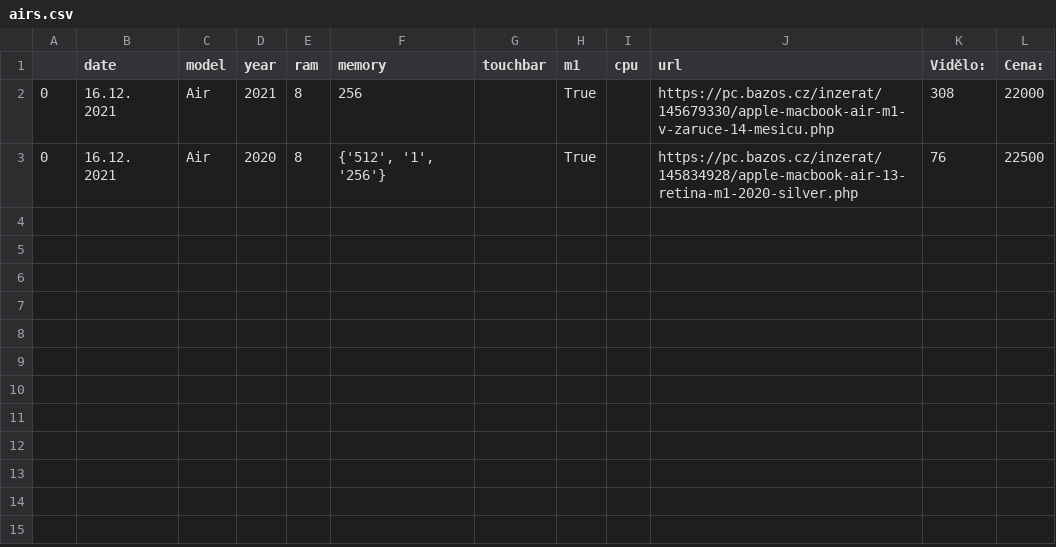
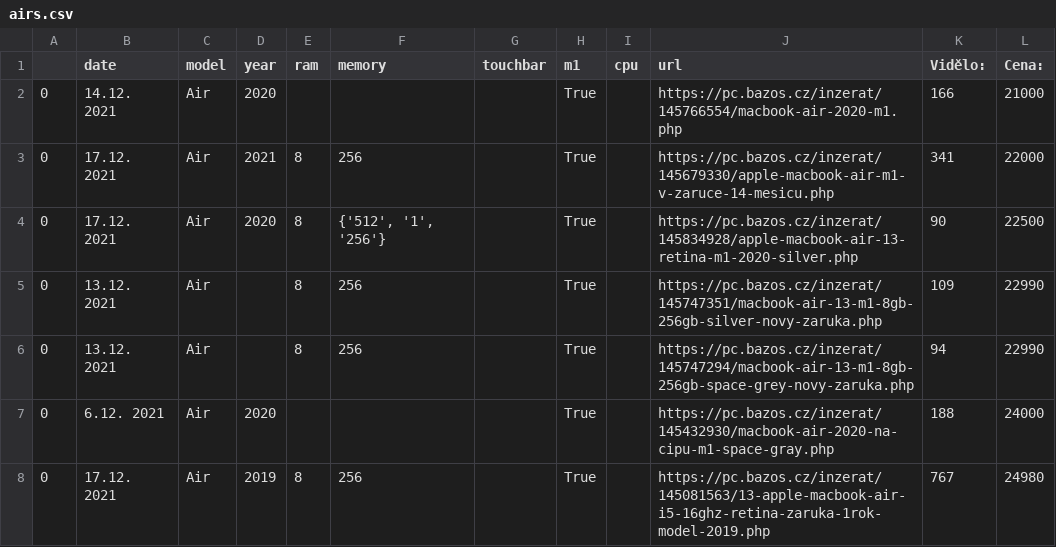
Before and after one commit to romanzdk/bazos-macbook-finder, a CSV file: data/airs.csv, drawn as a sheet.

Commit message:
fixed incorred years parsing/filtering - changed to str datatype

```diff
--- a/data/airs.csv
+++ b/data/airs.csv
@@ -1,3 +1,8 @@
 ;date;model;year;ram;memory;touchbar;m1;cpu;url;Vidělo:;Cena:
-0;16.12. 2021;Air;2021;8;256;;True;;https://pc.bazos.cz/inzerat/145679330/apple-macbook-air-m1-v-zaruce-14-mesicu.php;308;22000
-0;16.12. 2021;Air;2020;8;{'512', '1', '256'};;True;;https://pc.bazos.cz/inzerat/145834928/apple-macbook-air-13-retina-m1-2020-silver.php;76;22500
+0;14.12. 2021;Air;2020;;;;True;;https://pc.bazos.cz/inzerat/145766554/macbook-air-2020-m1.php;166;21000
+0;17.12. 2021;Air;2021;8;256;;True;;https://pc.bazos.cz/inzerat/145679330/apple-macbook-air-m1-v-zaruce-14-mesicu.php;341;22000
+0;17.12. 2021;Air;2020;8;{'512', '1', '256'};;True;;https://pc.bazos.cz/inzerat/145834928/apple-macbook-air-13-retina-m1-2020-silver.php;90;22500
+0;13.12. 2021;Air;;8;256;;True;;https://pc.bazos.cz/inzerat/145747351/macbook-air-13-m1-8gb-256gb-silver-novy-zaruka.php;109;22990
+0;13.12. 2021;Air;;8;256;;True;;https://pc.bazos.cz/inzerat/145747294/macbook-air-13-m1-8gb-256gb-space-grey-novy-zaruka.php;94;22990
+0;6.12. 2021;Air;2020;;;;True;;https://pc.bazos.cz/inzerat/145432930/macbook-air-2020-na-cipu-m1-space-gray.php;188;24000
+0;17.12. 2021;Air;2019;8;256;;True;;https://pc.bazos.cz/inzerat/145081563/13-apple-macbook-air-i5-16ghz-retina-zaruka-1rok-model-2019.php;767;24980
```
Also changed, not shown: data/pros.csv, 6 other files.
